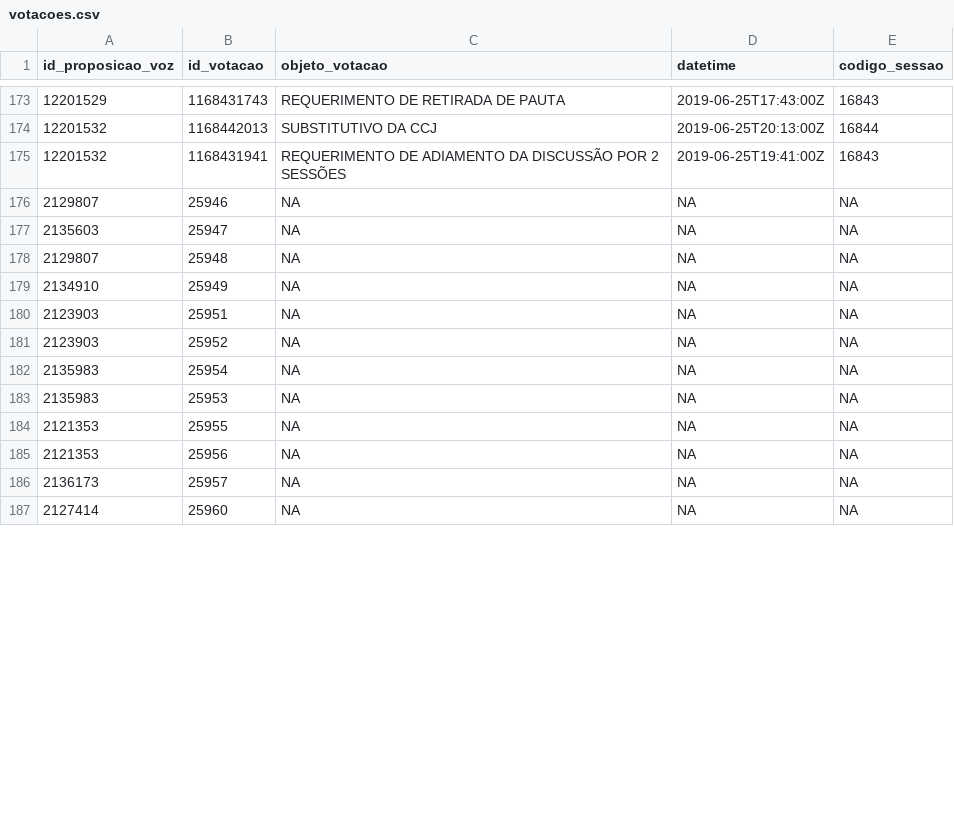
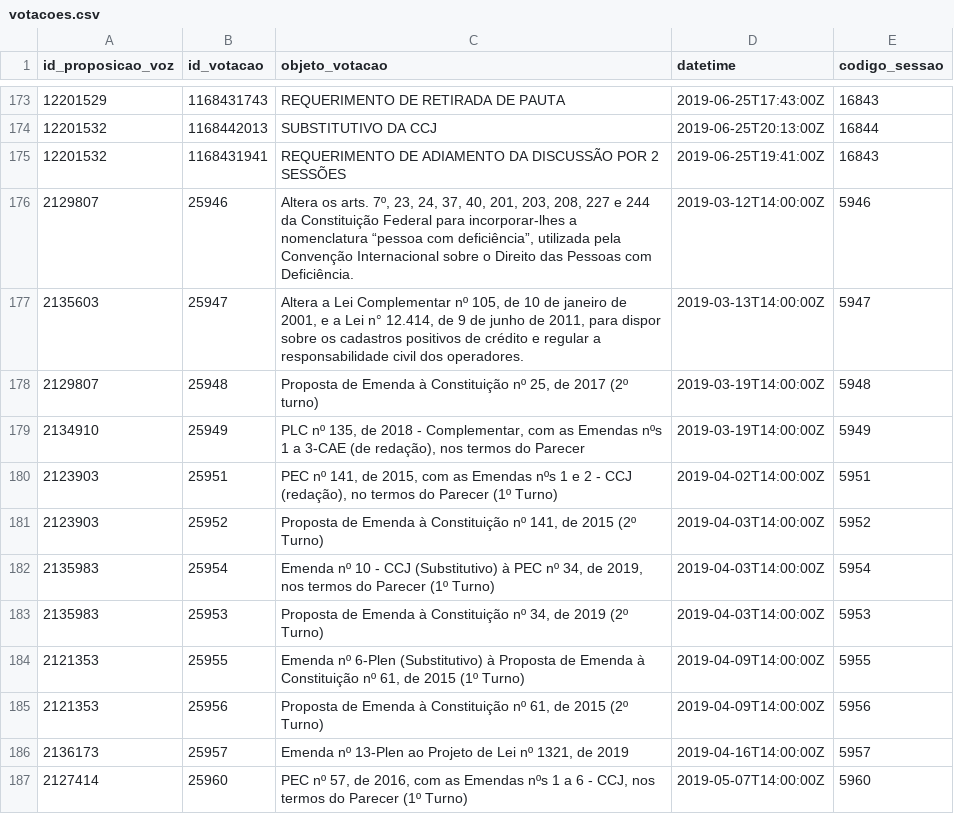
Before and after one commit to parlametria/perfil-parlamentar-dados, a CSV file: bd/data/votacoes.csv, drawn as a sheet; only a part is shown, gaps mark what is left out; the diff covers the shown part only.

```diff
--- a/bd/data/votacoes.csv
+++ b/bd/data/votacoes.csv
@@ -175,13 +175,13 @@ id_proposicao_voz,id_votacao,objeto_votacao,datetime,codigo_sessao
 12201532,1168431941,REQUERIMENTO DE ADIAMENTO DA DISCUSSÃO POR 2 SESSÕES,2019-06-25T19:41:00Z,16843
-2129807,25946,NA,NA,NA
-2135603,25947,NA,NA,NA
-2129807,25948,NA,NA,NA
-2134910,25949,NA,NA,NA
-2123903,25951,NA,NA,NA
-2123903,25952,NA,NA,NA
-2135983,25954,NA,NA,NA
-2135983,25953,NA,NA,NA
-2121353,25955,NA,NA,NA
-2121353,25956,NA,NA,NA
-2136173,25957,NA,NA,NA
-2127414,25960,NA,NA,NA
+2129807,25946,"Altera os arts. 7º, 23, 24, 37, 40, 201, 203, 208, 227 e 244 da Constituição Federal para incorporar-lhes a nomenclatura “pessoa com deficiência”, utilizada pela Convenção Internacional sobre o Direito das Pessoas com Deficiência.",2019-03-12T14:00:00Z,5946
+2135603,25947,"Altera a Lei Complementar nº 105, de 10 de janeiro de 2001, e a Lei n° 12.414, de 9 de junho de 2011, para dispor sobre os cadastros positivos de crédito e regular a responsabilidade civil dos operadores.",2019-03-13T14:00:00Z,5947
+2129807,25948,"Proposta de Emenda à Constituição nº 25, de 2017 (2º turno)",2019-03-19T14:00:00Z,5948
+2134910,25949,"PLC nº 135, de 2018 - Complementar, com as Emendas nºs 1 a 3-CAE (de redação), nos termos do Parecer",2019-03-19T14:00:00Z,5949
+2123903,25951,"PEC nº 141, de 2015, com as Emendas nºs 1 e 2 - CCJ (redação), no termos do Parecer (1º Turno)",2019-04-02T14:00:00Z,5951
+2123903,25952,"Proposta de Emenda à Constituição nº 141, de 2015 (2º Turno)",2019-04-03T14:00:00Z,5952
+2135983,25954,"Emenda nº 10 - CCJ (Substitutivo) à PEC nº 34, de 2019, nos termos do Parecer (1º Turno)",2019-04-03T14:00:00Z,5954
+2135983,25953,"Proposta de Emenda à Constituição nº 34, de 2019 (2º Turno)",2019-04-03T14:00:00Z,5953
+2121353,25955,"Emenda nº 6-Plen (Substitutivo) à Proposta de Emenda à Constituição nº 61, de 2015 (1º Turno)",2019-04-09T14:00:00Z,5955
+2121353,25956,"Proposta de Emenda à Constituição nº 61, de 2015 (2º Turno)",2019-04-09T14:00:00Z,5956
+2136173,25957,"Emenda nº 13-Plen ao Projeto de Lei nº 1321, de 2019",2019-04-16T14:00:00Z,5957
+2127414,25960,"PEC nº 57, de 2016, com as Emendas nºs 1 a 6 - CCJ, nos termos do Parecer (1º Turno)",2019-05-07T14:00:00Z,5960
```
Also changed, not shown: 66 edited cells elsewhere in this file, 3 other files.
